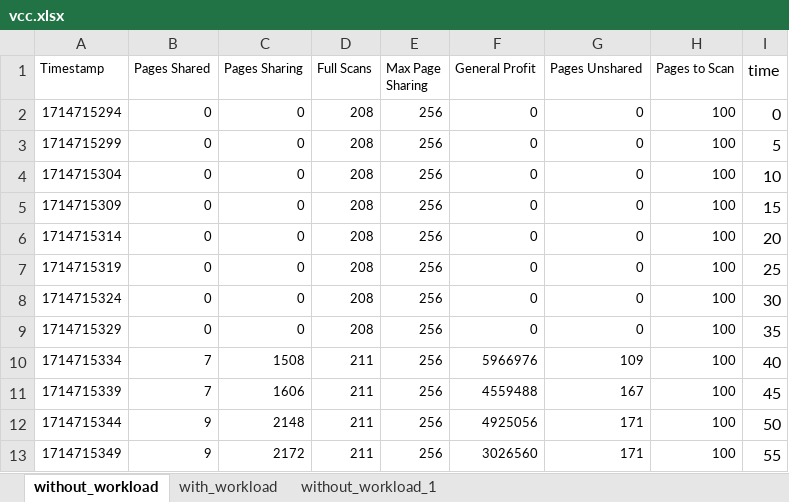
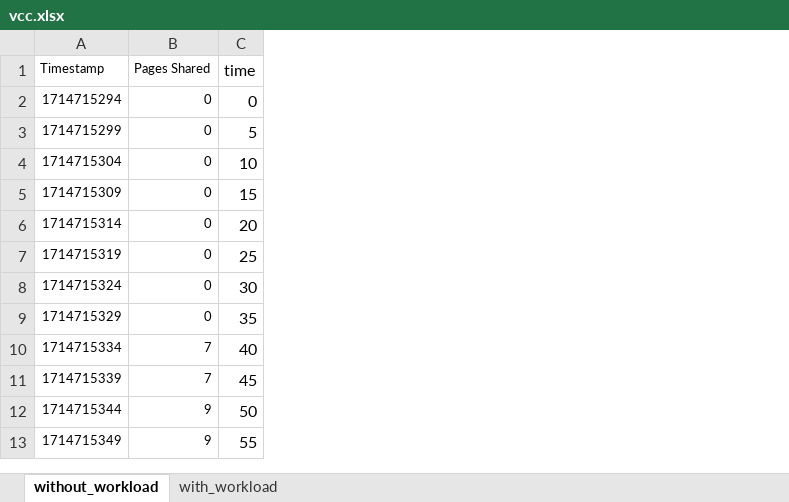
Before and after one commit to BharatP23/CS695_A4, an Excel workbook: vcc.xlsx, sheet without_workload, drawn as a sheet; only a part is shown; values as stored, in another font and other column widths than the file's, no borders; charts and pictures not drawn; the diff names each change by its address in the sheet, - before the commit and + after, or states it on an @@ line.

```diff
--- a/vcc.xlsx (sheet without_workload)
+++ b/vcc.xlsx (sheet without_workload)
-sheet tab: without_workload_1
-column C (Pages Sharing), rows 2-13: 0 | 0 | 0 | 0 | 0 | 0 | 0 | 0 | 1508 | 1606 | 2148 | 2172
-column D (Full Scans), rows 2-13: 208 | 208 | 208 | 208 | 208 | 208 | 208 | 208 | 211 | 211 | 211 | 211
-column E (Max Page Sharing), rows 2-13: all 256
-column F (General Profit), rows 2-13: 0 | 0 | 0 | 0 | 0 | 0 | 0 | 0 | 5966976 | 4559488 | 4925056 | 3026560
-column G (Pages Unshared), rows 2-13: 0 | 0 | 0 | 0 | 0 | 0 | 0 | 0 | 109 | 167 | 171 | 171
-column H (Pages to Scan), rows 2-13: all 100
```
Also changed, not shown: sheet with_workload, charts or pictures.
